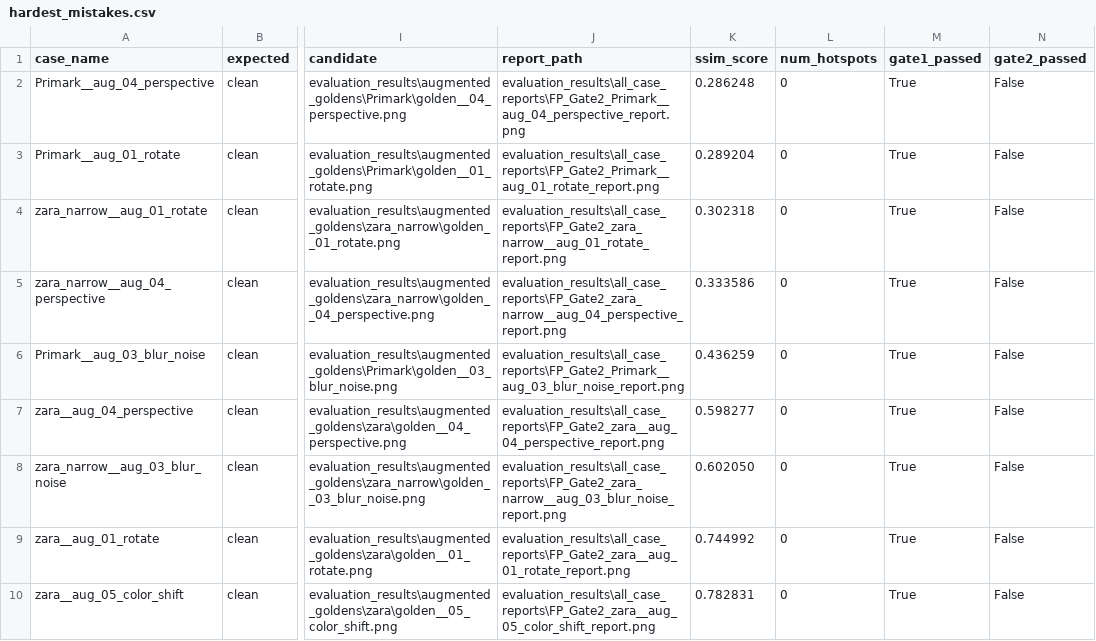
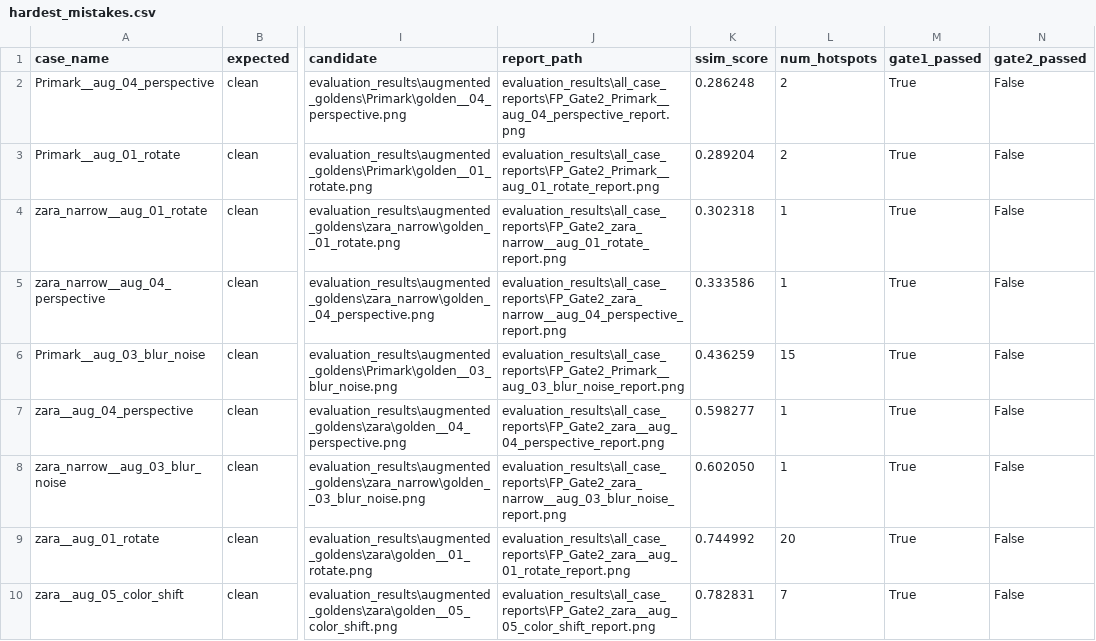
Before and after one commit to SeveredAsif/label-defect-programmatic, a CSV file: evaluation_results/hardest_mistakes.csv, drawn as a sheet; only a part is shown, gaps mark what is left out; the diff names each change by its address in the sheet, - before the commit and + after, or states it on an @@ line.

```diff
--- a/evaluation_results/hardest_mistakes.csv
+++ b/evaluation_results/hardest_mistakes.csv
-L2:L3 (num_hotspots): 0
+L2:L3 (num_hotspots): 2
-L4:L5 (num_hotspots): 0
+L4:L5 (num_hotspots): 1
-L6 (num_hotspots): 0
+L6 (num_hotspots): 15
-L7:L8 (num_hotspots): 0
+L7:L8 (num_hotspots): 1
-L9 (num_hotspots): 0
+L9 (num_hotspots): 20
-L10 (num_hotspots): 0
+L10 (num_hotspots): 7
```
Also changed, not shown: evaluation_results/predictions.csv, 52 other files.
